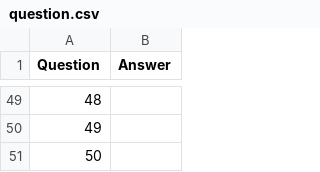
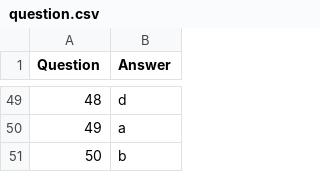
Before and after one commit to henryyap12/FYP, a CSV file: question/question.csv, drawn as a sheet; only a part is shown, gaps mark what is left out; the diff covers the shown part only.

```diff
--- a/question/question.csv
+++ b/question/question.csv
@@ -49,3 +49,3 @@ Question,Answer
-48,
-49,
-50,
+48,d
+49,a
+50,b
```
Also changed, not shown: 27 edited cells elsewhere in this file, 3 other files.
